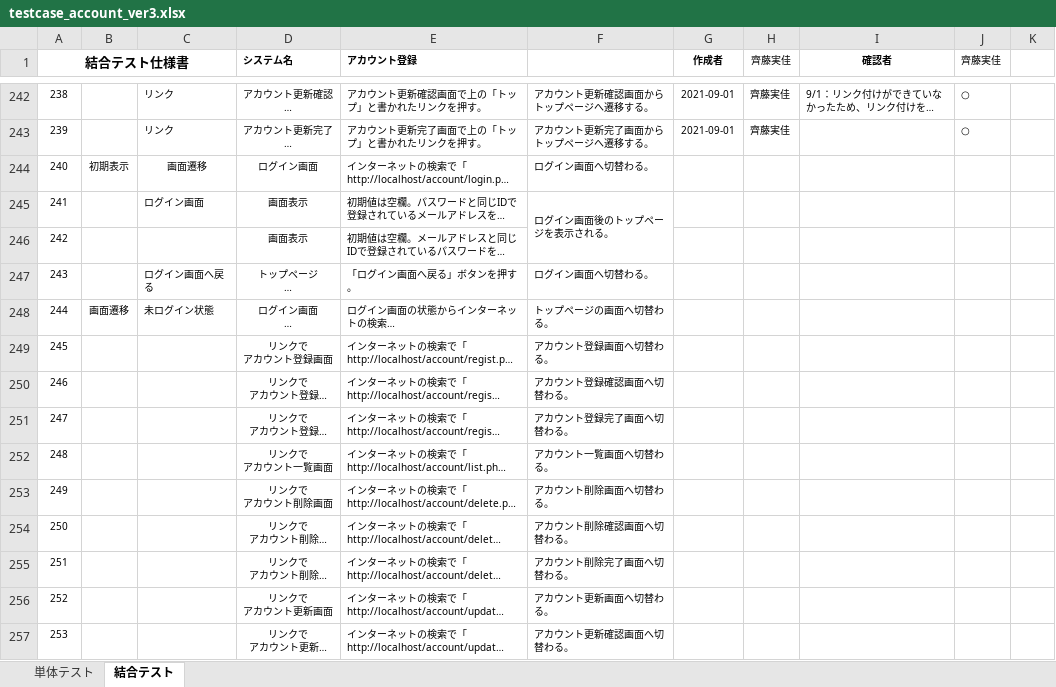
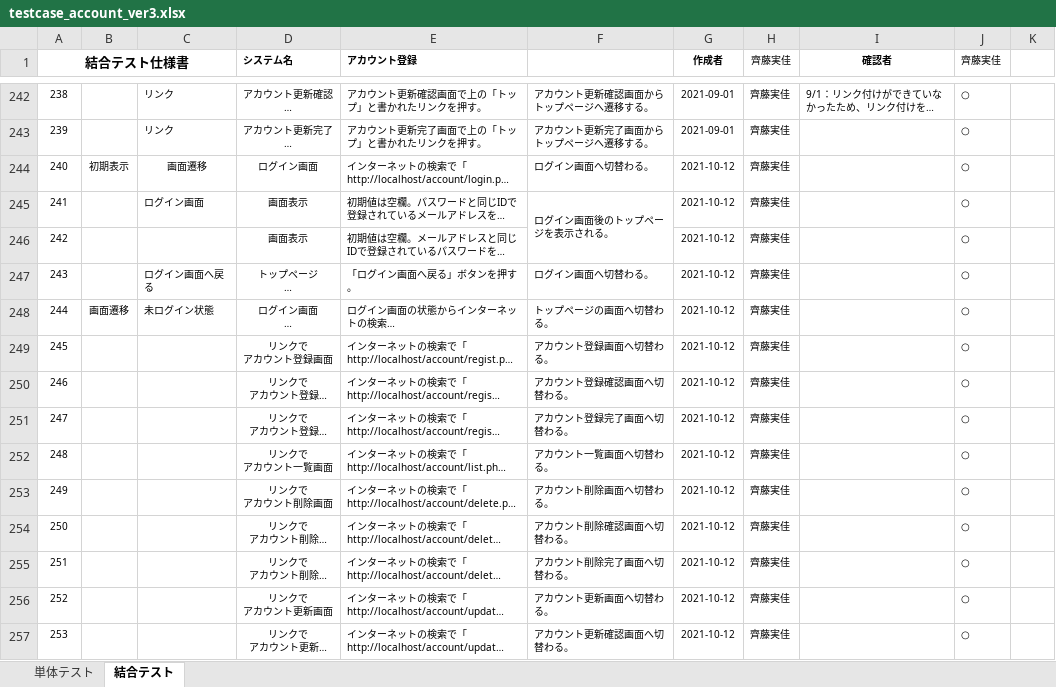
Before and after one commit to test-saitomini/7-Programming-exercises, an Excel workbook: testcase_account_ver3.xlsx, sheet 結合テスト, drawn as a sheet; only a part is shown, gaps mark what is left out; long unchanged cells end in …; values as stored, in another font and other column widths than the file's, no borders; the diff covers the shown part only; the diff names each change by its address in the sheet, - before the commit and + after, or states it on an @@ line.

```diff
--- a/testcase_account_ver3.xlsx (sheet 結合テスト)
+++ b/testcase_account_ver3.xlsx (sheet 結合テスト)
-G244:G257 (作成者): (empty)
+G244:G257 (作成者): 2021-10-12
-H244:H257 (齊藤実佳): (empty)
+H244:H257 (齊藤実佳): 齊藤実佳
-J244:J257 (齊藤実佳): (empty)
+J244:J257 (齊藤実佳): ○
```
Also changed, not shown: 234 edited cells elsewhere in this sheet.
